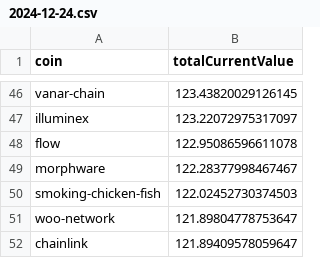
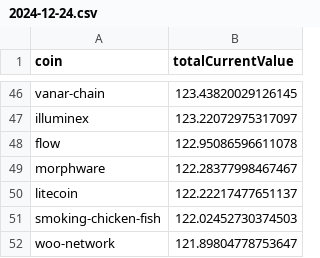
Before and after one commit to 0xmountaintop/coin-strength, a CSV file: results/2024/12/2024-12-24.csv, drawn as a sheet; only a part is shown, gaps mark what is left out; the shorter side is filled out with more unchanged rows; the diff names each change by its address in the sheet, - before the commit and + after, or states it on an @@ line.

Commit message:
update for 2024-12-24

```diff
--- a/results/2024/12/2024-12-24.csv
+++ b/results/2024/12/2024-12-24.csv
+row 50: litecoin | 122.22217477651137
```
